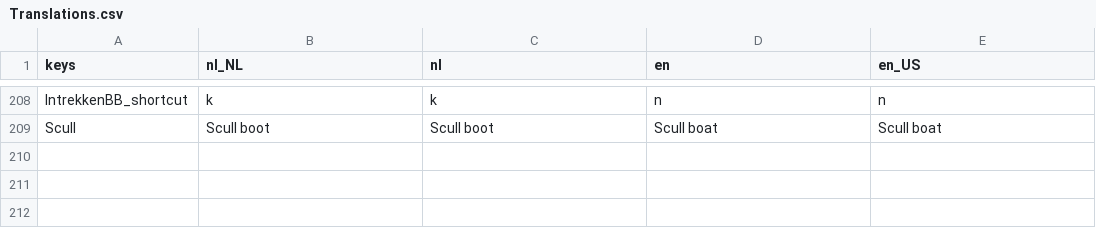
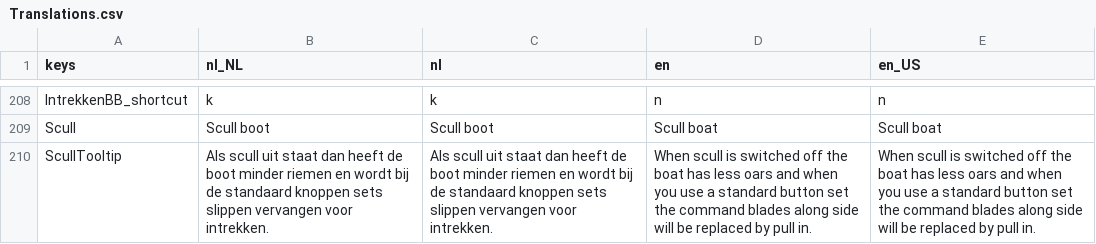
Before and after one commit to tijmenvangulik/PracticeRowingCommands, a CSV file: src/translations/Translations.csv, drawn as a sheet; only a part is shown, gaps mark what is left out.

Commit message:
Added tooltip made active command more visible

```diff
--- a/src/translations/Translations.csv
+++ b/src/translations/Translations.csv
@@ -213 +213,2 @@ IntrekkenBB_shortcut;k;k;n;n
 Scull;Scull boot;Scull boot;Scull boat;Scull boat
+ScullTooltip;Als scull uit staat dan heeft de boot minder riemen en wordt bij de standaard knoppen sets slippen vervangen voor intrekken.;Als scull uit staat dan heeft de boot minder riemen en wordt bij de standaard knoppen sets slippen vervangen voor intrekken.;When scull is switched off the boat has less oars and when you use a standard button set the command blades along side will be replaced by pull in.;When scull is switched off the boat has less oars and when you use a standard button set the command blades along side will be replaced by pull in.
```
Also changed, not shown: 10 other files.
